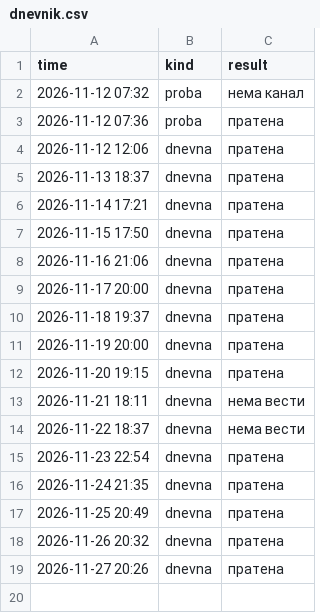
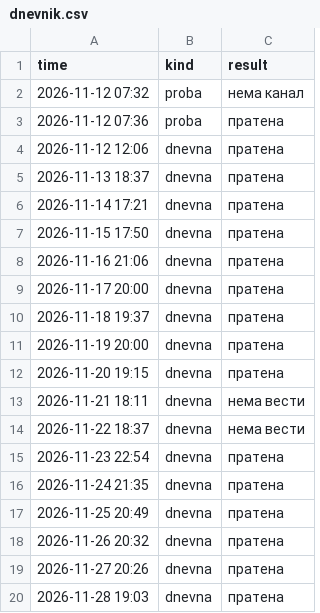
Before and after one commit to aluchkov18/my-shopping, a CSV file: alerts/dnevnik.csv, drawn as a sheet; the diff names each change by its address in the sheet, - before the commit and + after, or states it on an @@ line.

```diff
--- a/alerts/dnevnik.csv
+++ b/alerts/dnevnik.csv
+row 20: 2026-11-28 19:03 | dnevna | пратена
```
Also changed, not shown: 1 other file.
